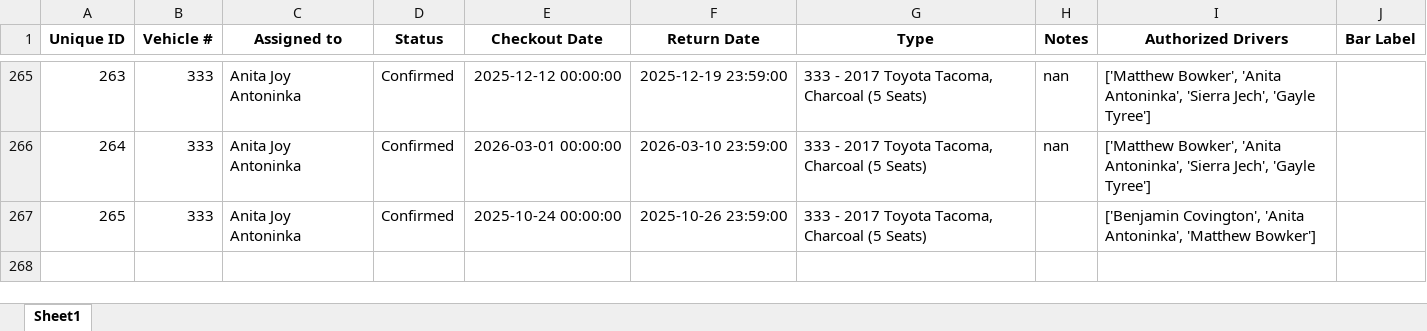
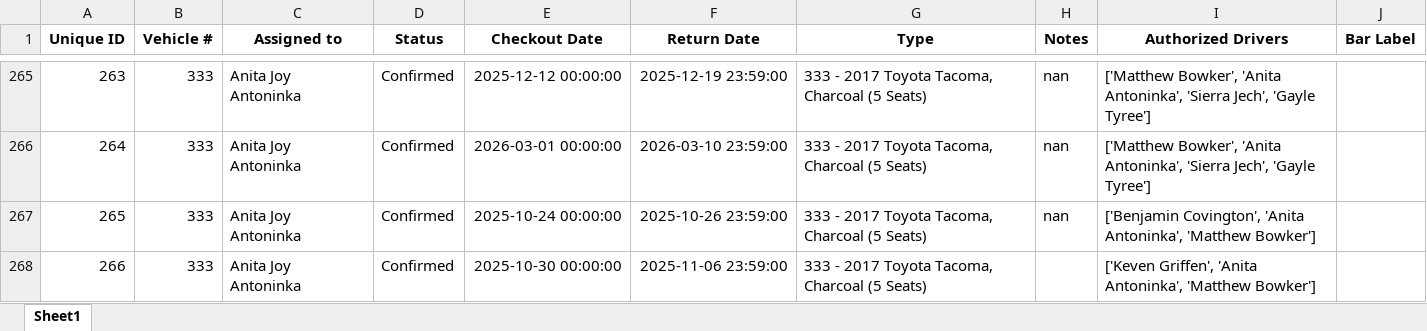
Before and after one commit to forestryvehicleadmin/Vehicle_Gantt, an Excel workbook: Vehicle_Checkout_List.xlsx, sheet Sheet1, drawn as a sheet; only a part is shown, gaps mark what is left out; values as stored, in another font and other column widths than the file's, no borders; the diff names each change by its address in the sheet, - before the commit and + after, or states it on an @@ line.

Commit message:
Added new entry via Streamlit app at 2025-09-26 19:53:51

```diff
--- a/Vehicle_Checkout_List.xlsx (sheet Sheet1)
+++ b/Vehicle_Checkout_List.xlsx (sheet Sheet1)
-H267 (Notes): (empty)
+H267 (Notes): nan
+row 268: 266 | 333 | Anita Joy Antoninka | Confirmed | 2025-10-30 00:00:00 | 2025-11-06 23:59:00 | 333 - 2017 Toyota Tacoma, Charcoal (5 Seats) |  | ['Keven Griffen', 'Anita Antoninka', 'Matthew Bowker']
```
